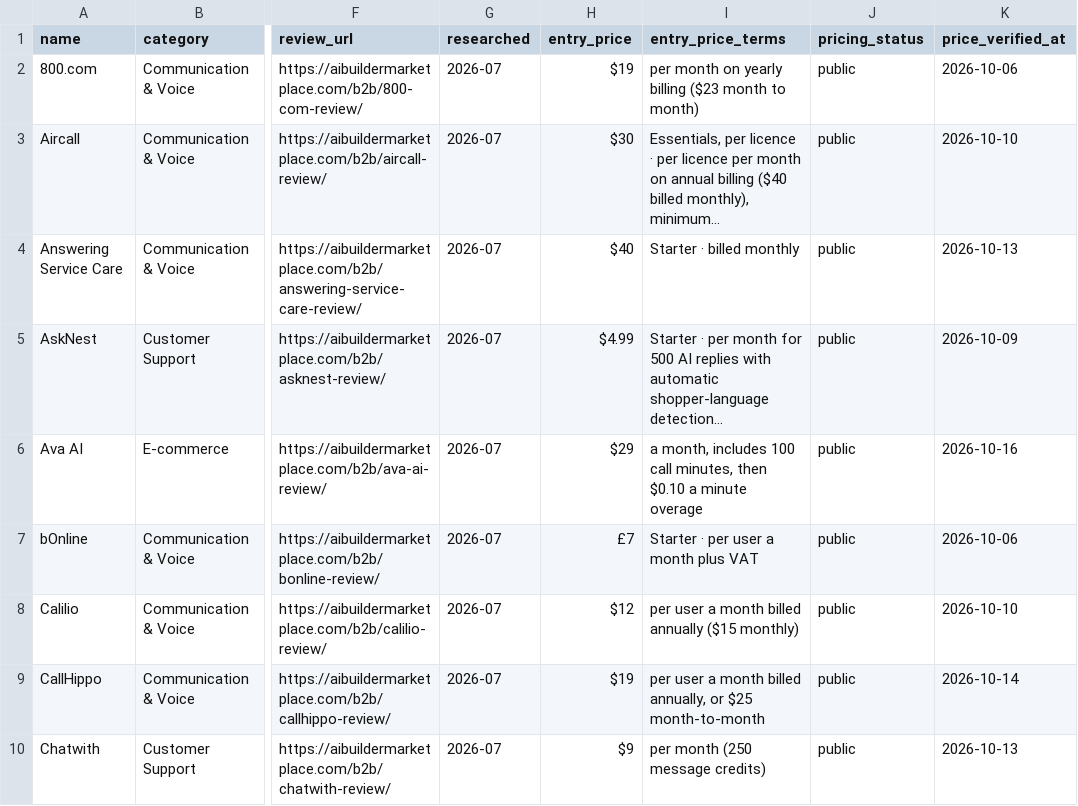
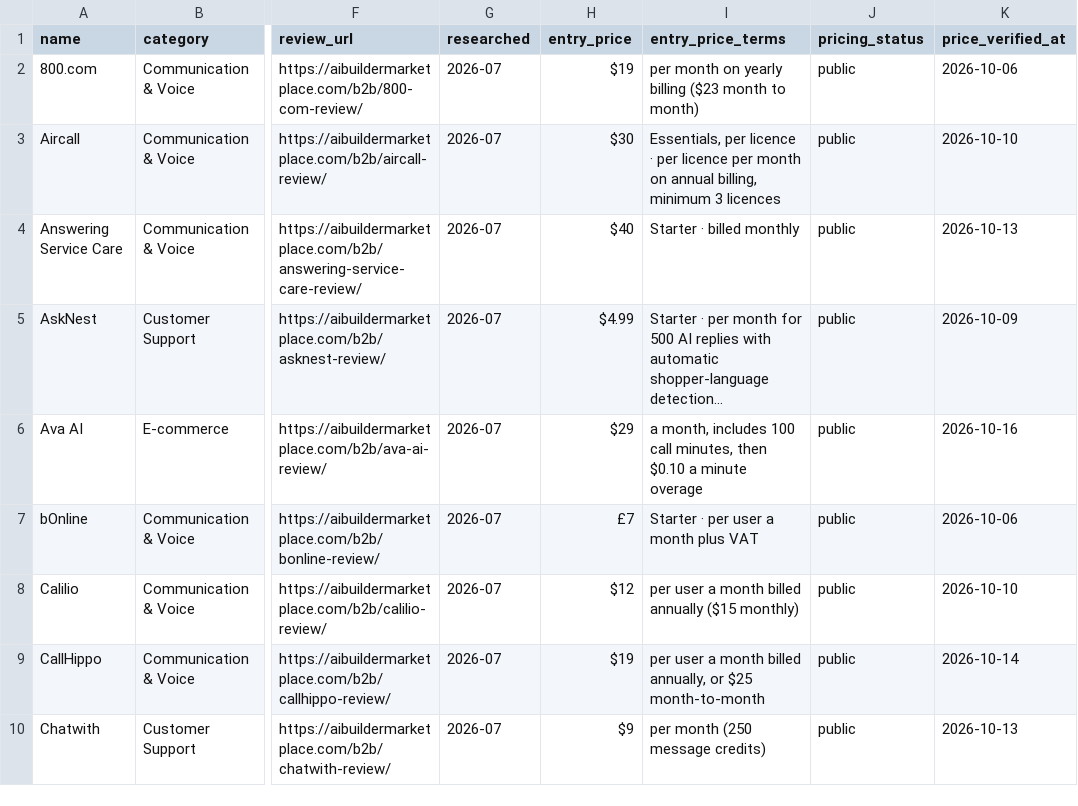
Before and after one commit to NewBegin-gif/zerotouchsupport, a CSV file: data/zts-tools.csv, drawn as a sheet; only a part is shown, gaps mark what is left out; the diff names each change by its address in the sheet, - before the commit and + after, or states it on an @@ line.

```diff
--- a/data/zts-tools.csv
+++ b/data/zts-tools.csv
-I3 (entry_price_terms): …on annual billing ($40 billed monthly), minimum…
+I3 (entry_price_terms): …on annual billing, minimum 3 licences
```
Also changed, not shown: 2 other files.
